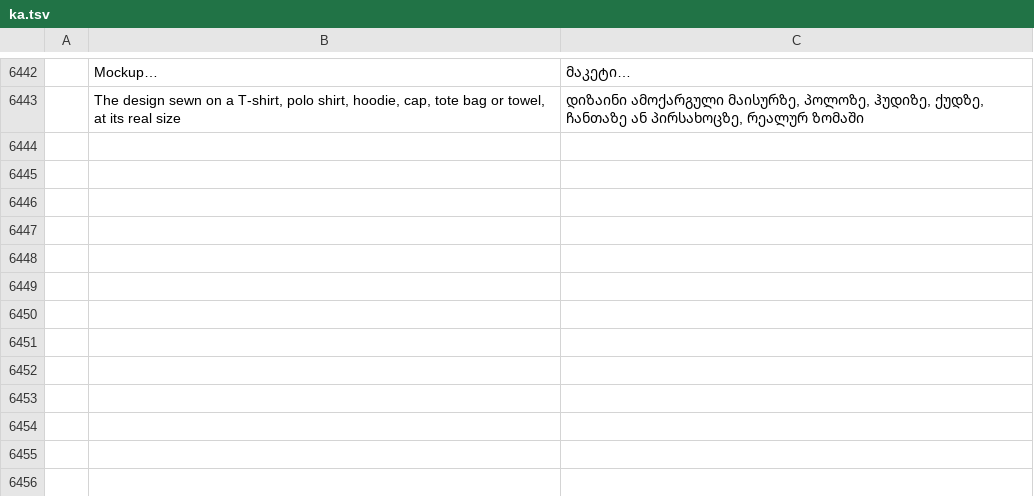
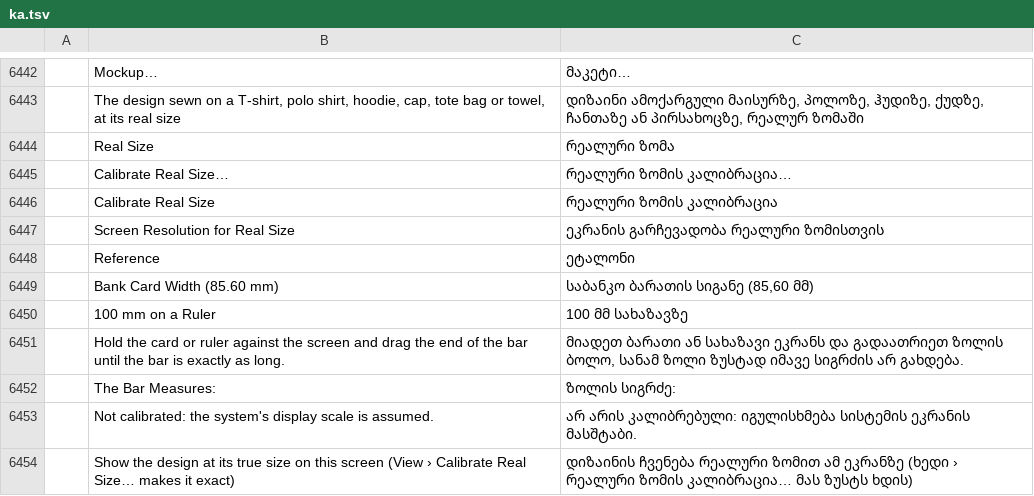
Before and after one commit to KellyMurphy/vectorcraft, a TSV file: crates/ui-egui/src/i18n/ka.tsv, drawn as a sheet; only a part is shown, gaps mark what is left out; the diff names each change by its address in the sheet, - before the commit and + after, or states it on an @@ line.

```diff
--- a/crates/ui-egui/src/i18n/ka.tsv
+++ b/crates/ui-egui/src/i18n/ka.tsv
+row 6444:  | Real Size | რეალური ზომა
+row 6445:  | Calibrate Real Size… | რეალური ზომის კალიბრაცია…
+row 6446:  | Calibrate Real Size | რეალური ზომის კალიბრაცია
+row 6447:  | Screen Resolution for Real Size | ეკრანის გარჩევადობა რეალური ზომისთვის
+row 6448:  | Reference | ეტალონი
+row 6449:  | Bank Card Width (85.60 mm) | საბანკო ბარათის სიგანე (85,60 მმ)
+row 6450:  | 100 mm on a Ruler | 100 მმ სახაზავზე
+row 6451:  | Hold the card or ruler against the screen and drag the end of the bar until the bar is exactly as long. | მიადეთ ბარათი ან სახაზავი ეკრანს და გადაათრიეთ ზოლის ბოლო, სანამ ზოლი ზუსტად იმავე სიგრძის არ გახდება.
+row 6452:  | The Bar Measures: | ზოლის სიგრძე:
+row 6453:  | Not calibrated: the system's display scale is assumed. | არ არის კალიბრებული: იგულისხმება სისტემის ეკრანის მასშტაბი.
+row 6454:  | Show the design at its true size on this screen (View › Calibrate Real Size… makes it exact) | დიზაინის ჩვენება რეალური ზომით ამ ეკრანზე (ხედი › რეალური ზომის კალიბრაცია… მას ზუსტს ხდის)
```
Also changed, not shown: crates/ui-egui/src/i18n/bg.tsv, crates/ui-egui/src/i18n/el.tsv, 41 other files.
